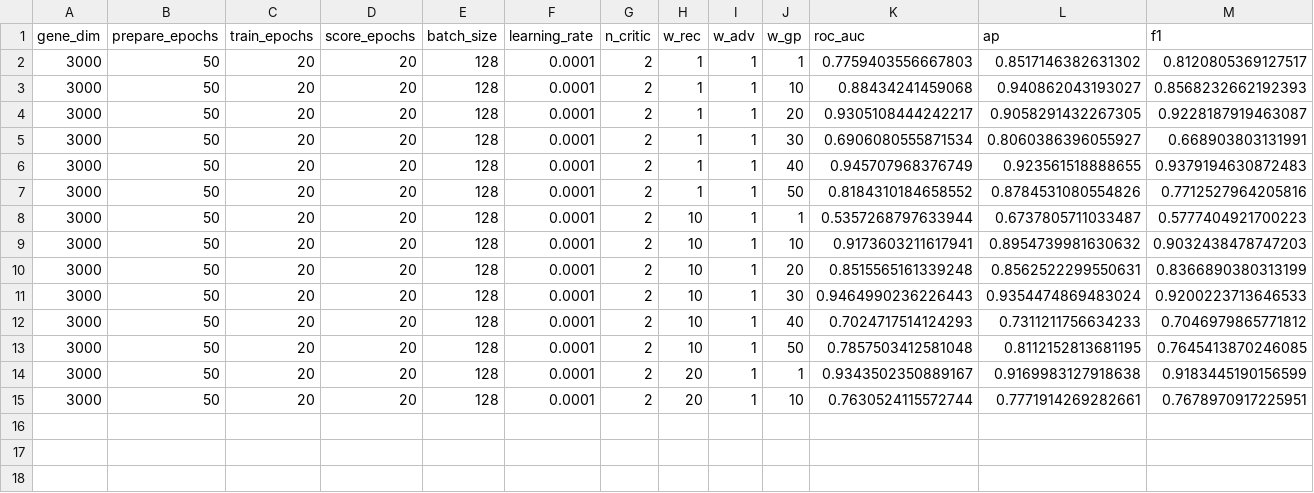
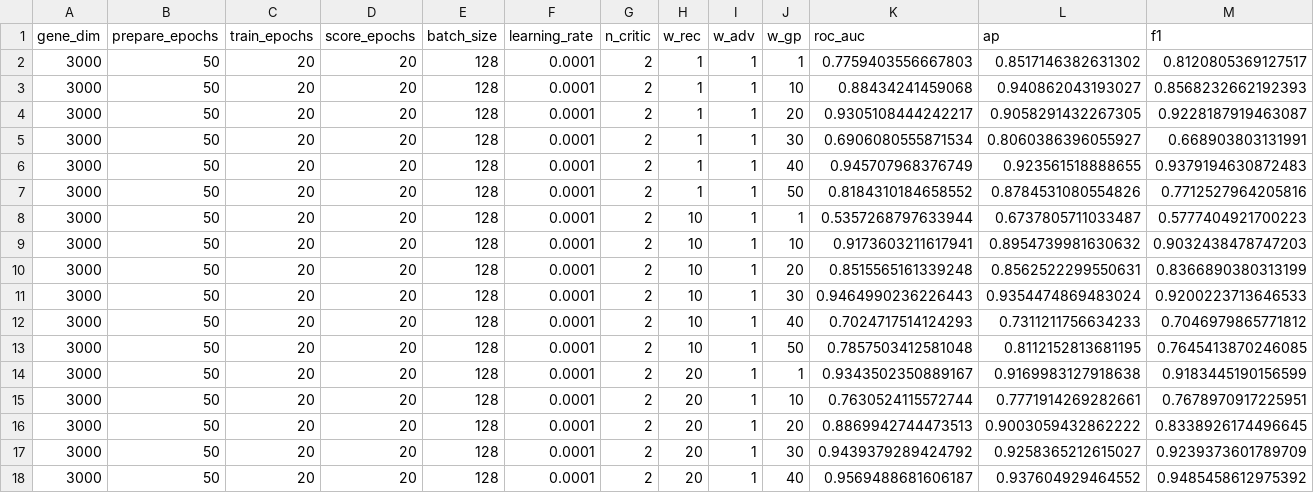
Before and after one commit to Catchxu/ACSleuth, a CSV file: result/Sensitive.csv, drawn as a sheet.

```diff
--- a/result/Sensitive.csv
+++ b/result/Sensitive.csv
@@ -15 +15,4 @@ gene_dim,prepare_epochs,train_epochs,score_epochs,batch_size,learning_rate,n_cri
 3000,50,20,20,128,0.0001,2,20,1,10,0.7630524115572744,0.7771914269282661,0.7678970917225951
+3000,50,20,20,128,0.0001,2,20,1,20,0.8869942744473513,0.9003059432862222,0.8338926174496645
+3000,50,20,20,128,0.0001,2,20,1,30,0.9439379289424792,0.9258365212615027,0.9239373601789709
+3000,50,20,20,128,0.0001,2,20,1,40,0.9569488681606187,0.937604929464552,0.9485458612975392
```
Also changed, not shown: 2 other files.
